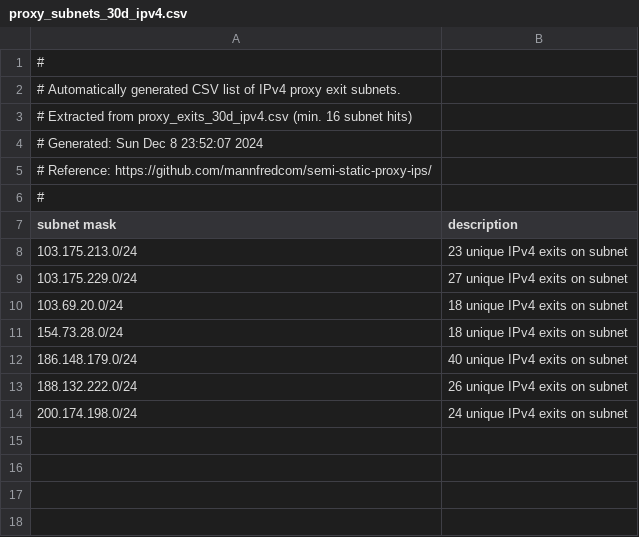
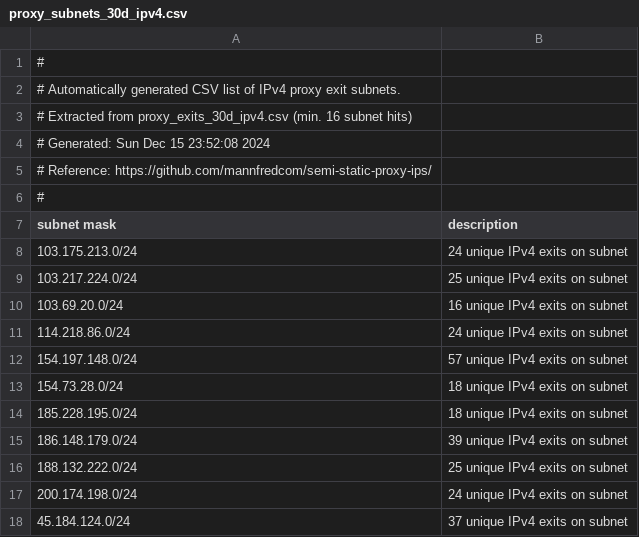
Before and after one commit to mannfredcom/semi-static-proxy-ips, a CSV file: proxy_subnets_30d_ipv4.csv, drawn as a sheet.

```diff
--- a/proxy_subnets_30d_ipv4.csv
+++ b/proxy_subnets_30d_ipv4.csv
@@ -3,3 +3,3 @@
 # Extracted from proxy_exits_30d_ipv4.csv (min. 16 subnet hits)
-# Generated: Sun Dec  8 23:52:07 2024
+# Generated: Sun Dec 15 23:52:08 2024
 # Reference: https://github.com/mannfredcom/semi-static-proxy-ips/
@@ -7,8 +7,12 @@
 subnet mask,description
-103.175.213.0/24,23 unique IPv4 exits on subnet
-103.175.229.0/24,27 unique IPv4 exits on subnet
-103.69.20.0/24,18 unique IPv4 exits on subnet
+103.175.213.0/24,24 unique IPv4 exits on subnet
+103.217.224.0/24,25 unique IPv4 exits on subnet
+103.69.20.0/24,16 unique IPv4 exits on subnet
+114.218.86.0/24,24 unique IPv4 exits on subnet
+154.197.148.0/24,57 unique IPv4 exits on subnet
 154.73.28.0/24,18 unique IPv4 exits on subnet
-186.148.179.0/24,40 unique IPv4 exits on subnet
-188.132.222.0/24,26 unique IPv4 exits on subnet
+185.228.195.0/24,18 unique IPv4 exits on subnet
+186.148.179.0/24,39 unique IPv4 exits on subnet
+188.132.222.0/24,25 unique IPv4 exits on subnet
 200.174.198.0/24,24 unique IPv4 exits on subnet
+45.184.124.0/24,37 unique IPv4 exits on subnet
```
Also changed, not shown: proxy_exits_30d_ipv4.csv, proxy_subnets_30d_ipv6.csv, 8 other files.
